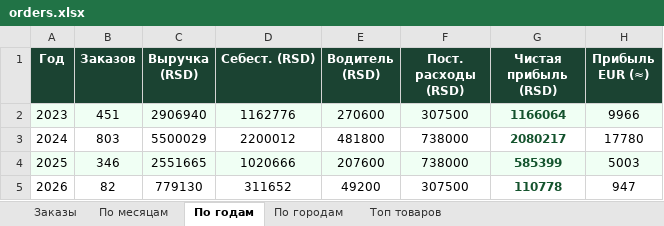
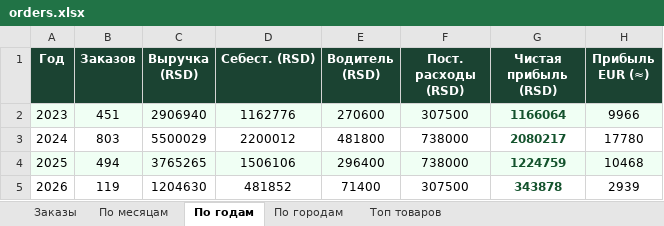
Before and after one commit to romanov-d/vkusno-orders, an Excel workbook: orders.xlsx, sheet По годам, drawn as a sheet; values as stored, in another font and other column widths than the file's, no borders; the diff names each change by its address in the sheet, - before the commit and + after, or states it on an @@ line.

```diff
--- a/orders.xlsx (sheet По годам)
+++ b/orders.xlsx (sheet По годам)
-B4 (Заказов): 346
+B4 (Заказов): 494
-C4 (Выручка (RSD)): 2551665
+C4 (Выручка (RSD)): 3765265
-D4 (Себест. (RSD)): 1020666
+D4 (Себест. (RSD)): 1506106
-E4 (Водитель (RSD)): 207600
+E4 (Водитель (RSD)): 296400
-G4 (Чистая прибыль (RSD)): 585399
+G4 (Чистая прибыль (RSD)): 1224759
-H4 (Прибыль EUR (≈)): 5003
+H4 (Прибыль EUR (≈)): 10468
-B5 (Заказов): 82
+B5 (Заказов): 119
-C5 (Выручка (RSD)): 779130
+C5 (Выручка (RSD)): 1204630
-D5 (Себест. (RSD)): 311652
+D5 (Себест. (RSD)): 481852
-E5 (Водитель (RSD)): 49200
+E5 (Водитель (RSD)): 71400
-G5 (Чистая прибыль (RSD)): 110778
+G5 (Чистая прибыль (RSD)): 343878
-H5 (Прибыль EUR (≈)): 947
+H5 (Прибыль EUR (≈)): 2939
```
Also changed, not shown: sheet По месяцам, 3 other files.
